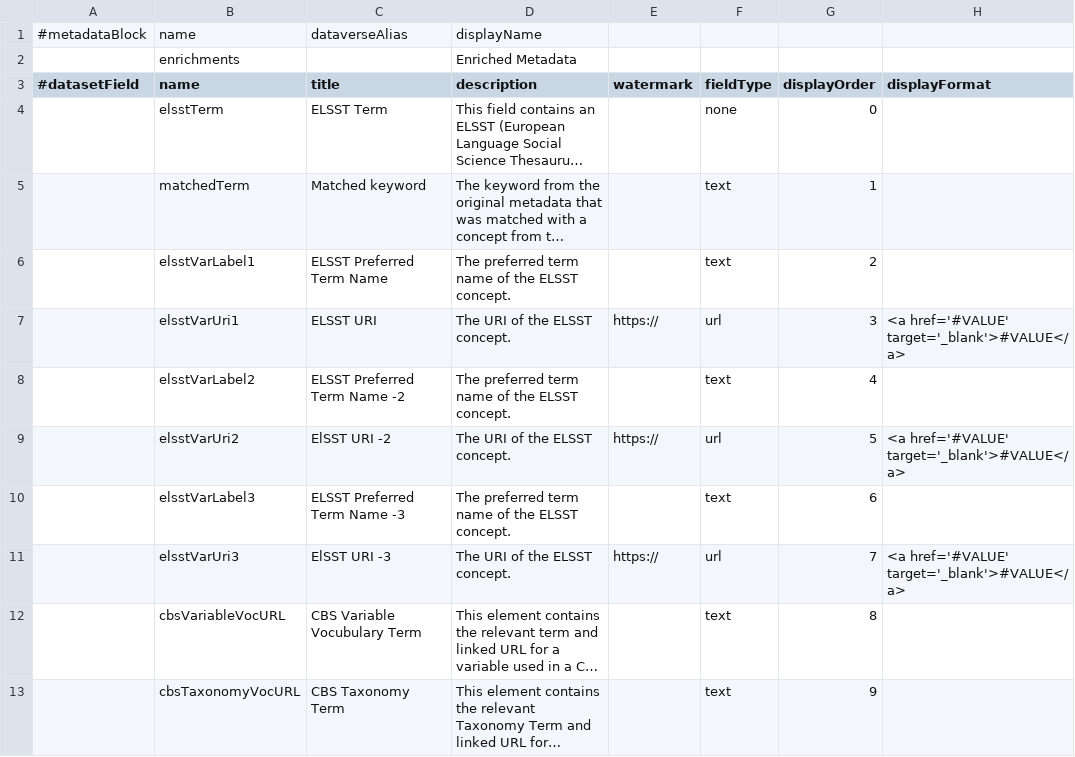
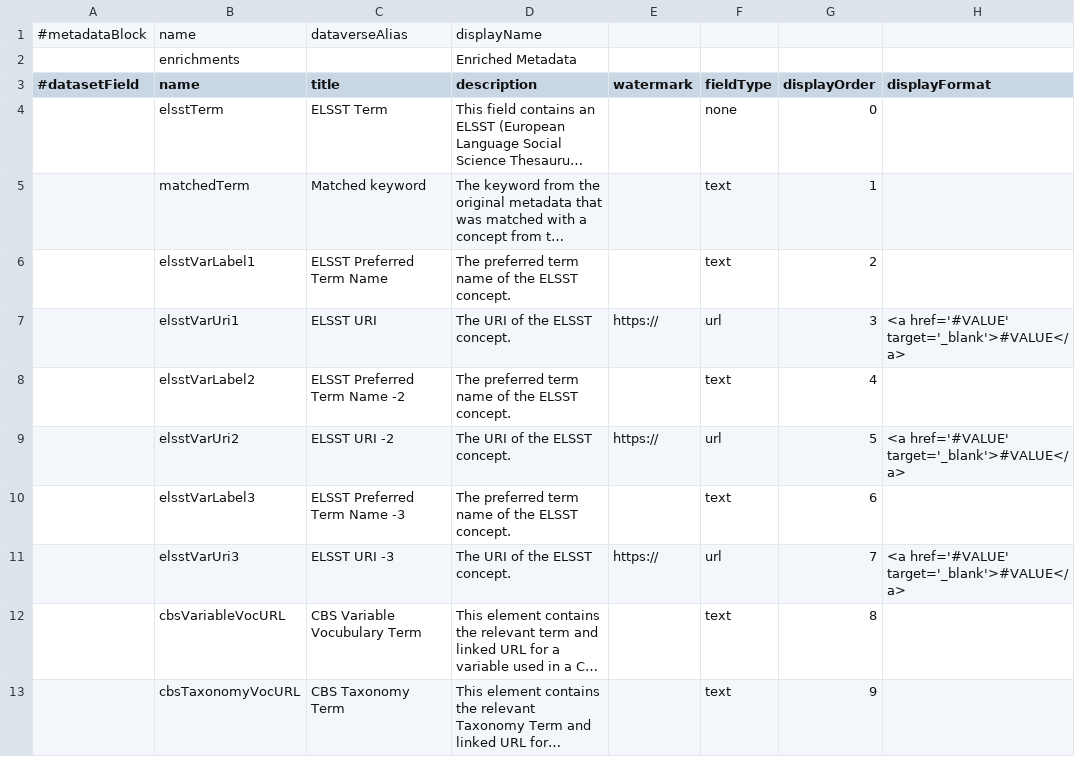
Before and after one commit to odissei-data/Custom-Metadata-Blocks, a TSV file: tsv files/enrichments.tsv, drawn as a sheet; only a part is shown; long unchanged cells end in …; the diff names each change by its address in the sheet, - before the commit and + after, or states it on an @@ line.

Commit message:
Update enrichments.tsv

```diff
--- a/tsv files/enrichments.tsv
+++ b/tsv files/enrichments.tsv
-C9 (title): ElSST URI -2
+C9 (title): ELSST URI -2
-C11 (title): ElSST URI -3
+C11 (title): ELSST URI -3
```
